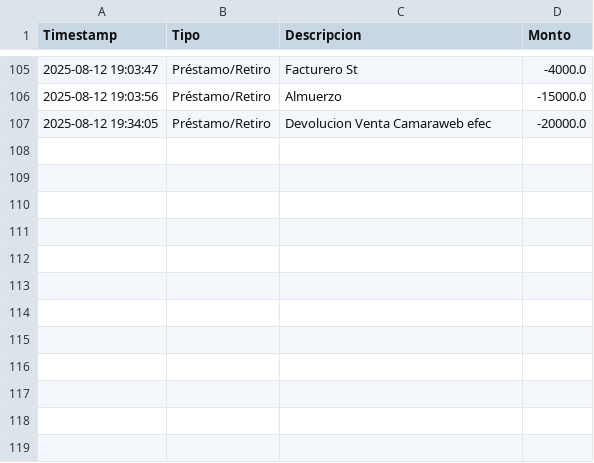
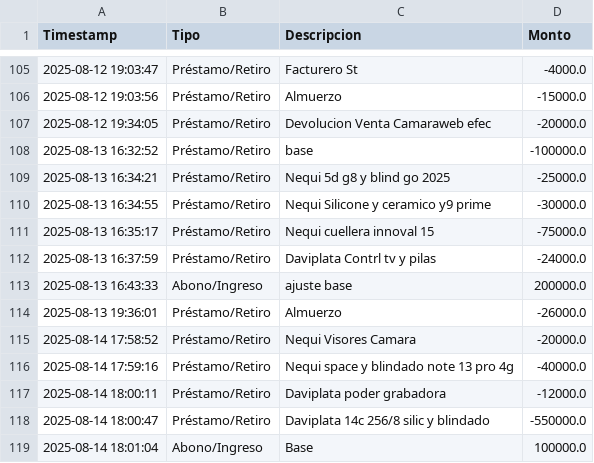
Before and after one commit to armandLizarazo/pedido, a CSV file: movimientos_caja.csv, drawn as a sheet; only a part is shown, gaps mark what is left out; the diff names each change by its address in the sheet, - before the commit and + after, or states it on an @@ line.

```diff
--- a/movimientos_caja.csv
+++ b/movimientos_caja.csv
+row 108: 2025-08-13 16:32:52 | Préstamo/Retiro | base | -100000.0
+row 109: 2025-08-13 16:34:21 | Préstamo/Retiro | Nequi 5d g8 y blind go 2025 | -25000.0
+row 110: 2025-08-13 16:34:55 | Préstamo/Retiro | Nequi Silicone y ceramico y9 prime | -30000.0
+row 111: 2025-08-13 16:35:17 | Préstamo/Retiro | Nequi cuellera innoval 15 | -75000.0
+row 112: 2025-08-13 16:37:59 | Préstamo/Retiro | Daviplata Contrl tv y pilas | -24000.0
+row 113: 2025-08-13 16:43:33 | Abono/Ingreso | ajuste base | 200000.0
+row 114: 2025-08-13 19:36:01 | Préstamo/Retiro | Almuerzo | -26000.0
+row 115: 2025-08-14 17:58:52 | Préstamo/Retiro | Nequi Visores Camara | -20000.0
+row 116: 2025-08-14 17:59:16 | Préstamo/Retiro | Nequi space y blindado note 13 pro 4g | -40000.0
+row 117: 2025-08-14 18:00:11 | Préstamo/Retiro | Daviplata poder grabadora | -12000.0
+row 118: 2025-08-14 18:00:47 | Préstamo/Retiro | Daviplata 14c 256/8 silic y blindado | -550000.0
+row 119: 2025-08-14 18:01:04 | Abono/Ingreso | Base | 100000.0
```
Also changed, not shown: caja_registros.csv, registro_ventas.csv, 35 other files.
